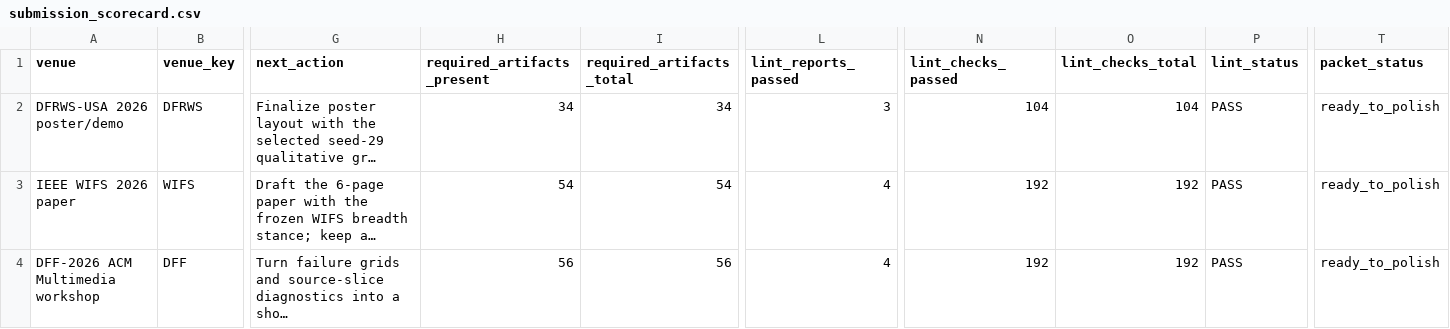
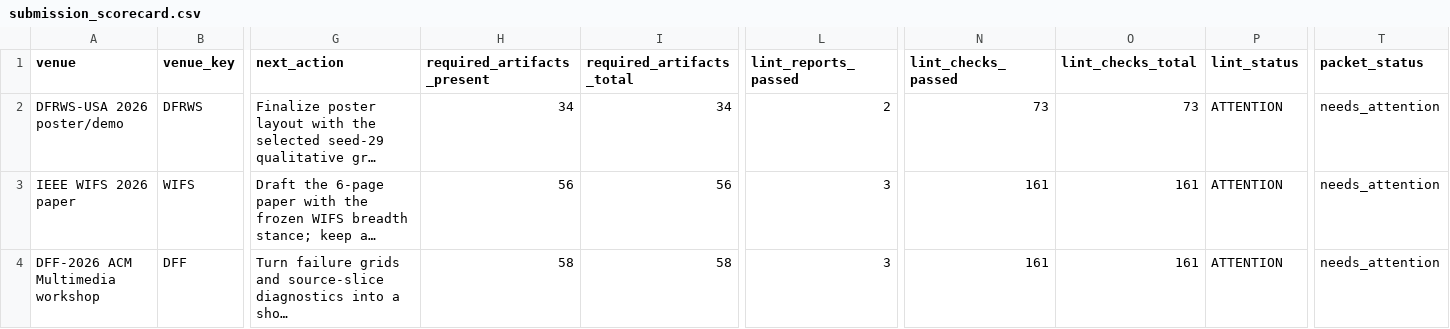
Before and after one commit to DrStrangel0ve/ai-image-forensics-comparison, a CSV file: reports/assets/submission_scorecard.csv, drawn as a sheet; only a part is shown, gaps mark what is left out; long unchanged cells end in …; the diff names each change by its address in the sheet, - before the commit and + after, or states it on an @@ line.

```diff
--- a/reports/assets/submission_scorecard.csv
+++ b/reports/assets/submission_scorecard.csv
-L2 (lint_reports_passed): 3
+L2 (lint_reports_passed): 2
-N2 (lint_checks_passed): 104
+N2 (lint_checks_passed): 73
-O2 (lint_checks_total): 104
+O2 (lint_checks_total): 73
-P2:P4 (lint_status): PASS
+P2:P4 (lint_status): ATTENTION
-T2:T4 (packet_status): ready_to_polish
+T2:T4 (packet_status): needs_attention
-H3 (required_artifacts_present): 54
+H3 (required_artifacts_present): 56
-I3 (required_artifacts_total): 54
+I3 (required_artifacts_total): 56
-L3:L4 (lint_reports_passed): 4
+L3:L4 (lint_reports_passed): 3
-N3:N4 (lint_checks_passed): 192
+N3:N4 (lint_checks_passed): 161
-O3:O4 (lint_checks_total): 192
+O3:O4 (lint_checks_total): 161
-H4 (required_artifacts_present): 56
+H4 (required_artifacts_present): 58
-I4 (required_artifacts_total): 56
+I4 (required_artifacts_total): 58
```
Also changed, not shown: reports/assets/publication_control_suite.csv, reports/assets/submission_packet_manifest.csv, 15 other files.
